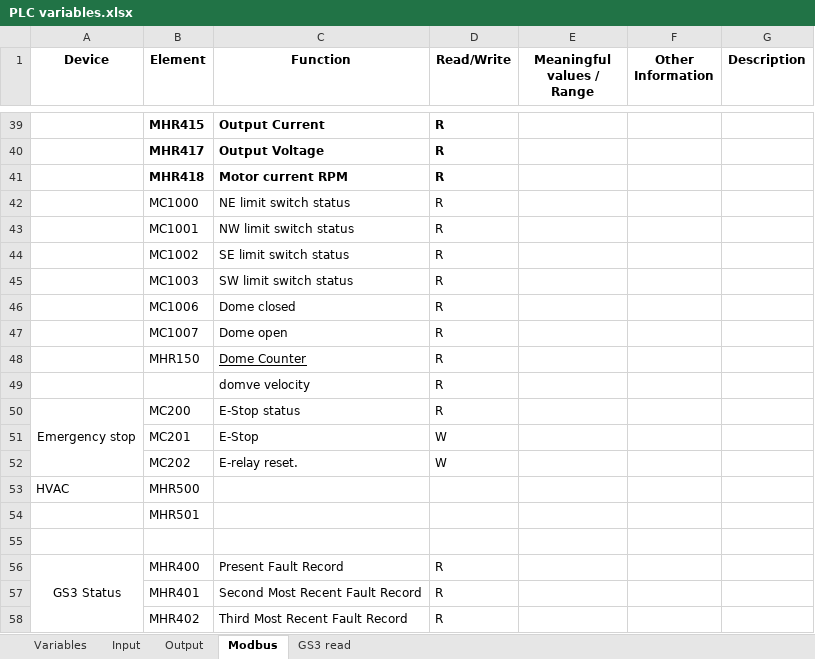
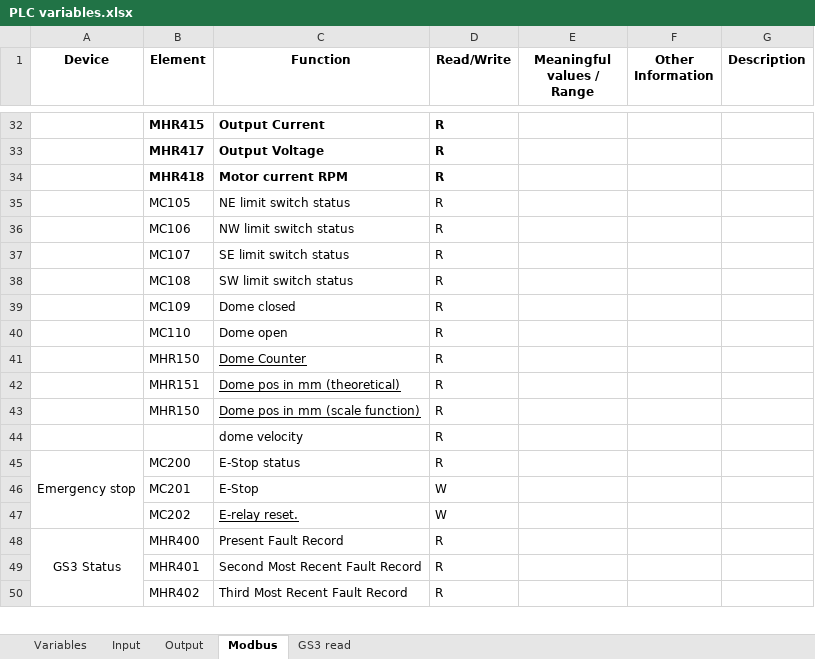
Before and after one commit to sdss/LVM_Enclosure_PLC, an Excel workbook: Documentation/PLC variables.xlsx, sheet Modbus, drawn as a sheet; only a part is shown, gaps mark what is left out; values as stored, in another font and other column widths than the file's, no borders; removed rows and columns are numbered as before the commit, all else as after; the diff covers the shown part only; the diff names each change by its address in the sheet, - before the commit and + after, or states it on an @@ line.

```diff
--- a/Documentation/PLC variables.xlsx (sheet Modbus)
+++ b/Documentation/PLC variables.xlsx (sheet Modbus)
-B35 (Element): MC1000
+B35 (Element): MC105
-B36 (Element): MC1001
+B36 (Element): MC106
-B37 (Element): MC1002
+B37 (Element): MC107
-B38 (Element): MC1003
+B38 (Element): MC108
-B39 (Element): MC1006
+B39 (Element): MC109
-B40 (Element): MC1007
+B40 (Element): MC110
+row 42:  | MHR151 | Dome pos in mm (theoretical) | R
+row 43:  | MHR150 | Dome pos in mm (scale function) | R
-C44 (Function): domve velocity
+C44 (Function): dome velocity
-C47 underline: off
+C47 underline: on
-row 53: HVAC | MHR500
-row 54:  | MHR501
-row 55: (empty)
```
Also changed, not shown: 5 added rows, 7 removed rows, 7 edited cells and merged cells elsewhere in this sheet, sheet Input, 5 other files.
